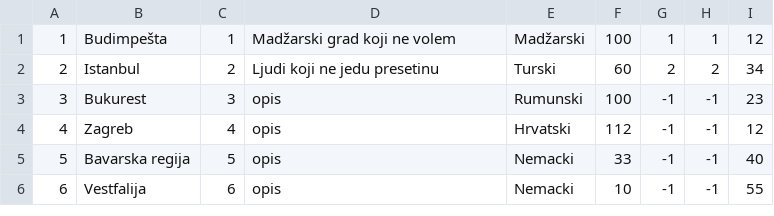
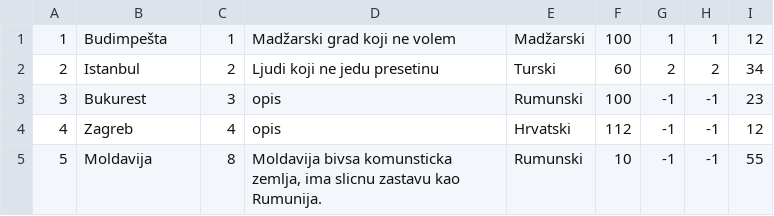
Before and after one commit to uslje13/turisticka-agencija, a CSV file: TravelAgency/Resources/Data/tours.csv, drawn as a sheet; removed rows and columns are numbered as before the commit, all else as after; the diff names each change by its address in the sheet, - before the commit and + after, or states it on an @@ line.

```diff
--- a/TravelAgency/Resources/Data/tours.csv
+++ b/TravelAgency/Resources/Data/tours.csv
-row 5: 5 | Bavarska regija | 5 | opis | Nemacki | 33 | -1 | -1 | 40
@@ column A renumbered from row 5 down @@
-B5: Vestfalija
+B5: Moldavija
-C5: 6
+C5: 8
-D5: opis
+D5: Moldavija bivsa komunsticka zemlja, ima slicnu zastavu kao Rumunija.
-E5: Nemacki
+E5: Rumunski
```
Also changed, not shown: 19 other files.
